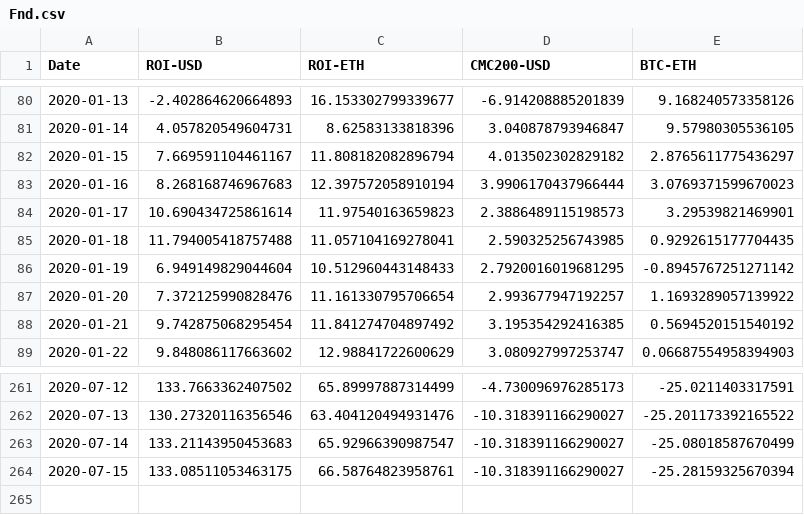
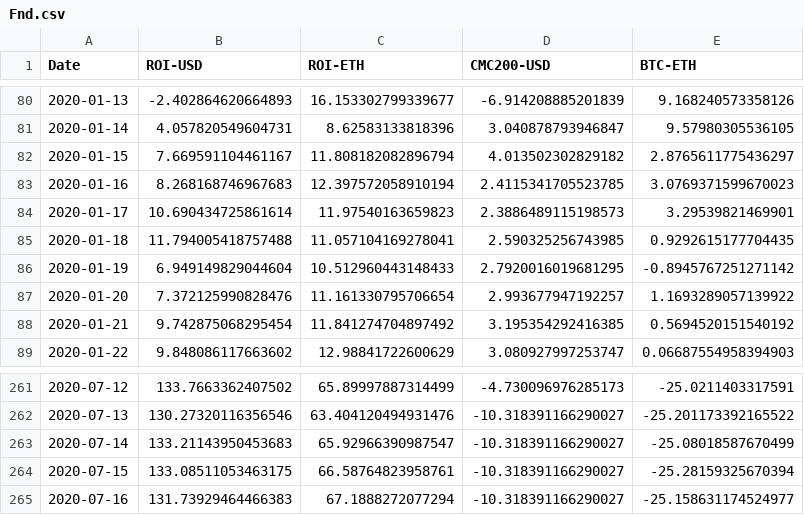
Before and after one commit to Insula-Crypto/funds_roi_graphs, a CSV file: Fnd.csv, drawn as a sheet; only a part is shown, gaps mark what is left out.

```diff
--- a/Fnd.csv
+++ b/Fnd.csv
@@ -82,3 +82,3 @@ Date,ROI-USD,ROI-ETH,CMC200-USD,BTC-ETH
 2020-01-15,7.669591104461167,11.808182082896794,4.013502302829182,2.8765611775436297
-2020-01-16,8.268168746967683,12.397572058910194,3.9906170437966444,3.0769371599670023
+2020-01-16,8.268168746967683,12.397572058910194,2.4115341705523785,3.0769371599670023
 2020-01-17,10.690434725861614,11.97540163659823,2.3886489115198573,3.29539821469901
@@ -264 +264,2 @@ Date,ROI-USD,ROI-ETH,CMC200-USD,BTC-ETH
 2020-07-15,133.08511053463175,66.58764823958761,-10.318391166290027,-25.28159325670394
+2020-07-16,131.73929464466383,67.1888272077294,-10.318391166290027,-25.158631174524977
```
Also changed, not shown: Anastasia.csv, 1 other file.
